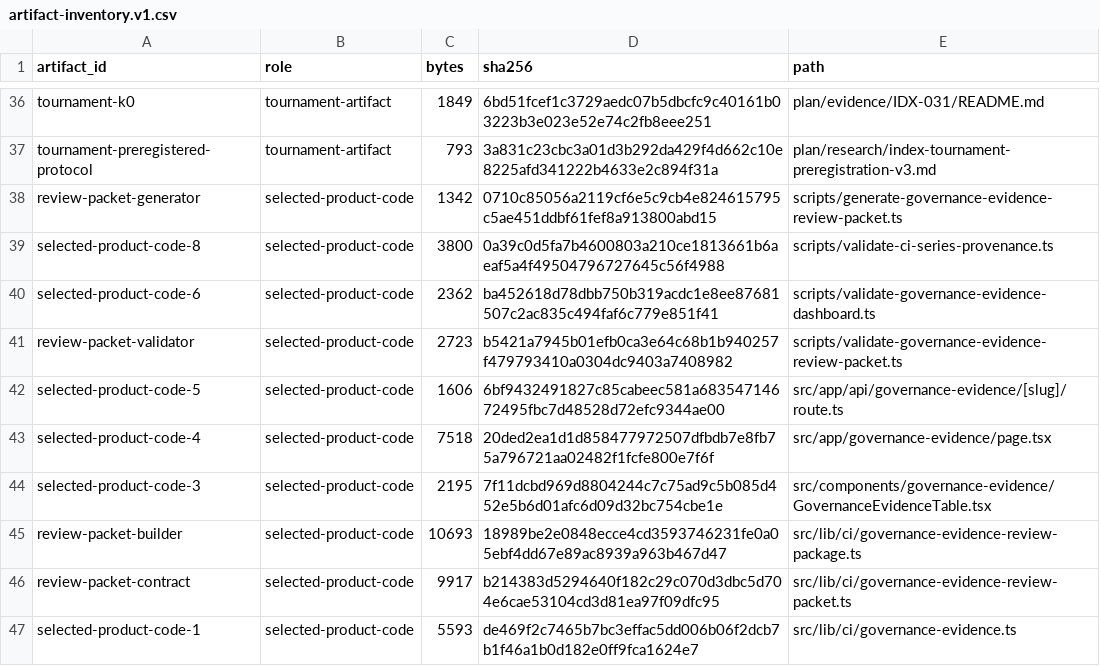
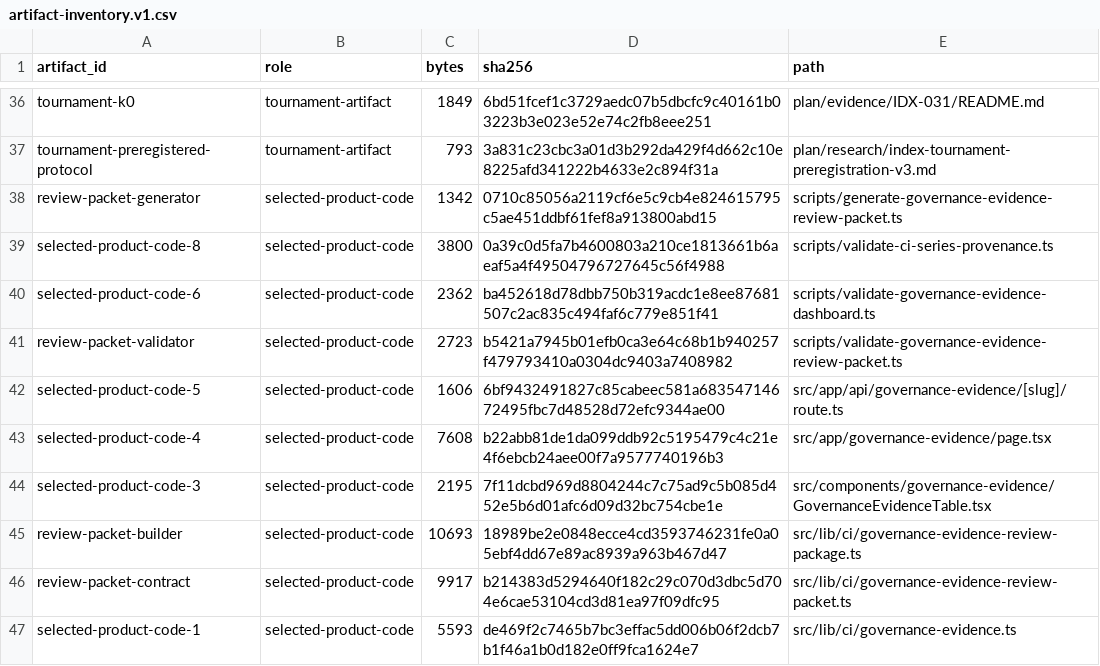
Before and after one commit to fbalino/civica, a CSV file: data/releases/governance-evidence-review-packet-2026-07-v2/artifact-inventory.v1.csv, drawn as a sheet; only a part is shown, gaps mark what is left out.

```diff
--- a/data/releases/governance-evidence-review-packet-2026-07-v2/artifact-inventory.v1.csv
+++ b/data/releases/governance-evidence-review-packet-2026-07-v2/artifact-inventory.v1.csv
@@ -42,3 +42,3 @@
 "selected-product-code-5","selected-product-code","1606","6bf9432491827c85cabeec581a68354714672495fbc7d48528d72efc9344ae00","src/app/api/governance-evidence/[slug]/route.ts"
-"selected-product-code-4","selected-product-code","7518","20ded2ea1d1d858477972507dfbdb7e8fb75a796721aa02482f1fcfe800e7f6f","src/app/governance-evidence/page.tsx"
+"selected-product-code-4","selected-product-code","7608","b22abb81de1da099ddb92c5195479c4c21e4f6ebcb24aee00f7a9577740196b3","src/app/governance-evidence/page.tsx"
 "selected-product-code-3","selected-product-code","2195","7f11dcbd969d8804244c7c75ad9c5b085d452e5b6d01afc6d09d32bc754cbe1e","src/components/governance-evidence/GovernanceEvidenceTable.tsx"
```
Also changed, not shown: 21 other files.
